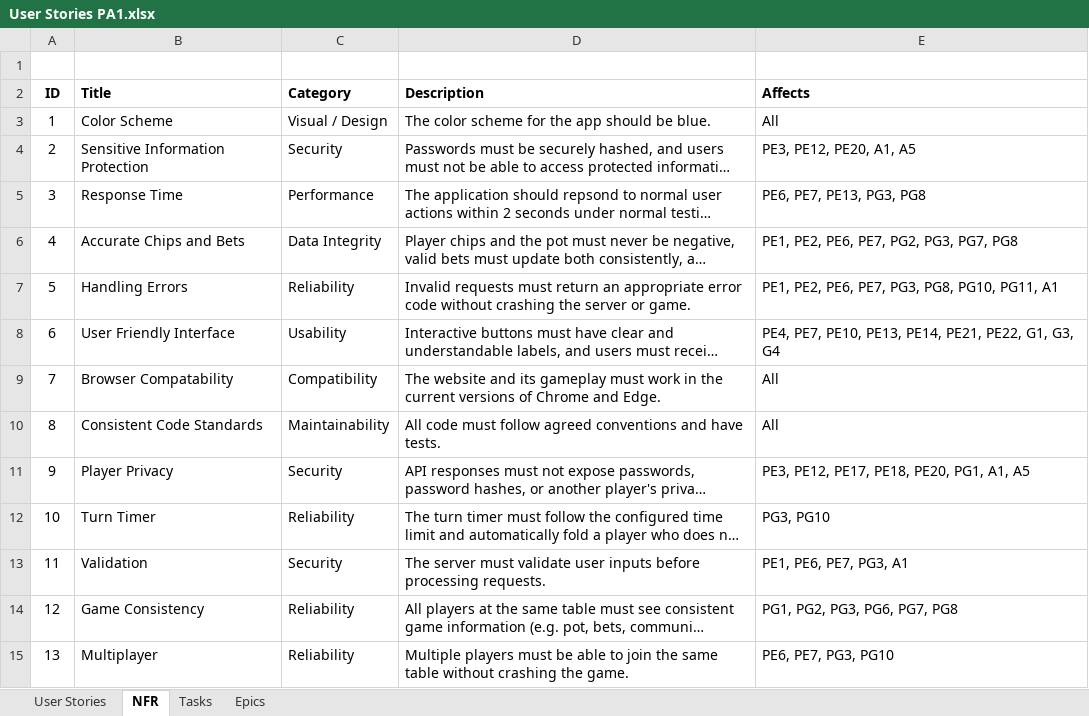
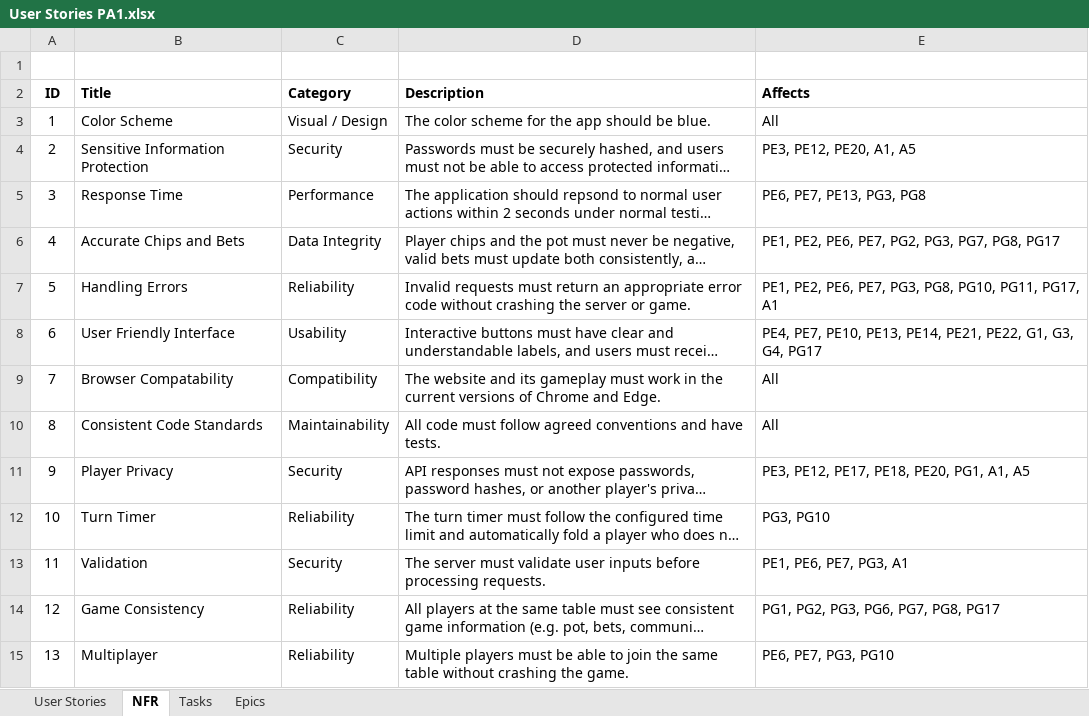
Before and after one commit to cs482-texasholdem/cs482-Project, an Excel workbook: docs/User Stories PA1.xlsx, sheet NFR, drawn as a sheet; only a part is shown; long unchanged cells end in …; values as stored, in another font and other column widths than the file's, no borders; the diff names each change by its address in the sheet, - before the commit and + after, or states it on an @@ line.

```diff
--- a/docs/User Stories PA1.xlsx (sheet NFR)
+++ b/docs/User Stories PA1.xlsx (sheet NFR)
-E6 (Affects): PE1, PE2, PE6, PE7, PG2, PG3, PG7, PG8
+E6 (Affects): PE1, PE2, PE6, PE7, PG2, PG3, PG7, PG8, PG17
-E7 (Affects): …PG10, PG11, A1
+E7 (Affects): …PG10, PG11, PG17, A1
-E8 (Affects): …G1, G3, G4
+E8 (Affects): …G1, G3, G4, PG17
-E14 (Affects): PG1, PG2, PG3, PG6, PG7, PG8
+E14 (Affects): PG1, PG2, PG3, PG6, PG7, PG8, PG17
```
Also changed, not shown: sheet User Stories.
